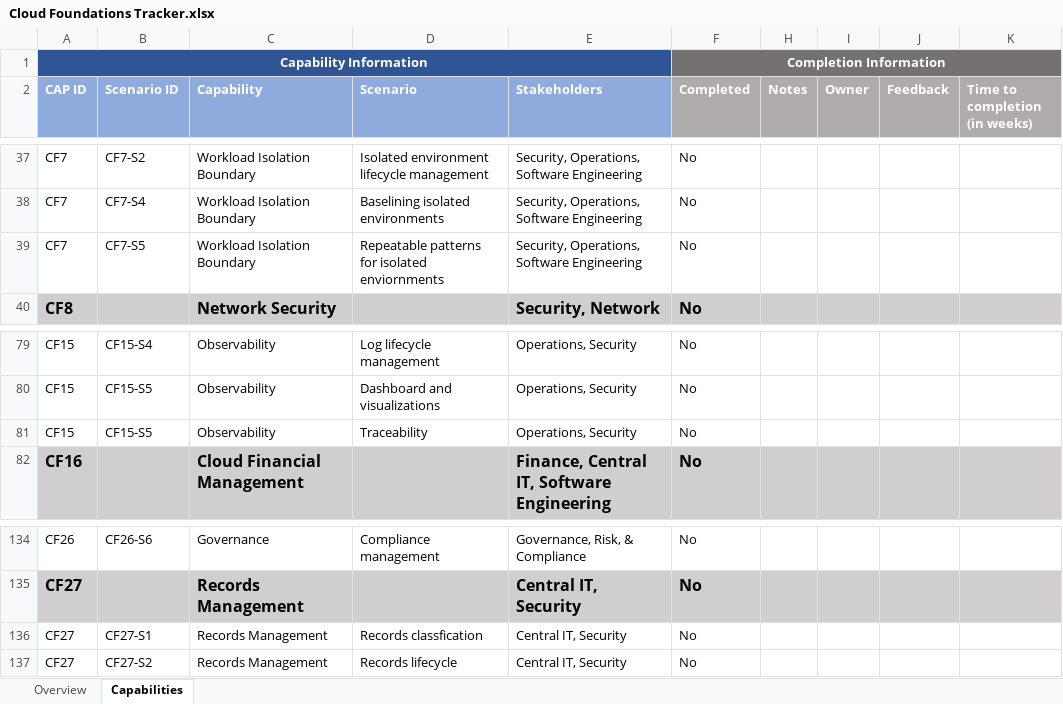
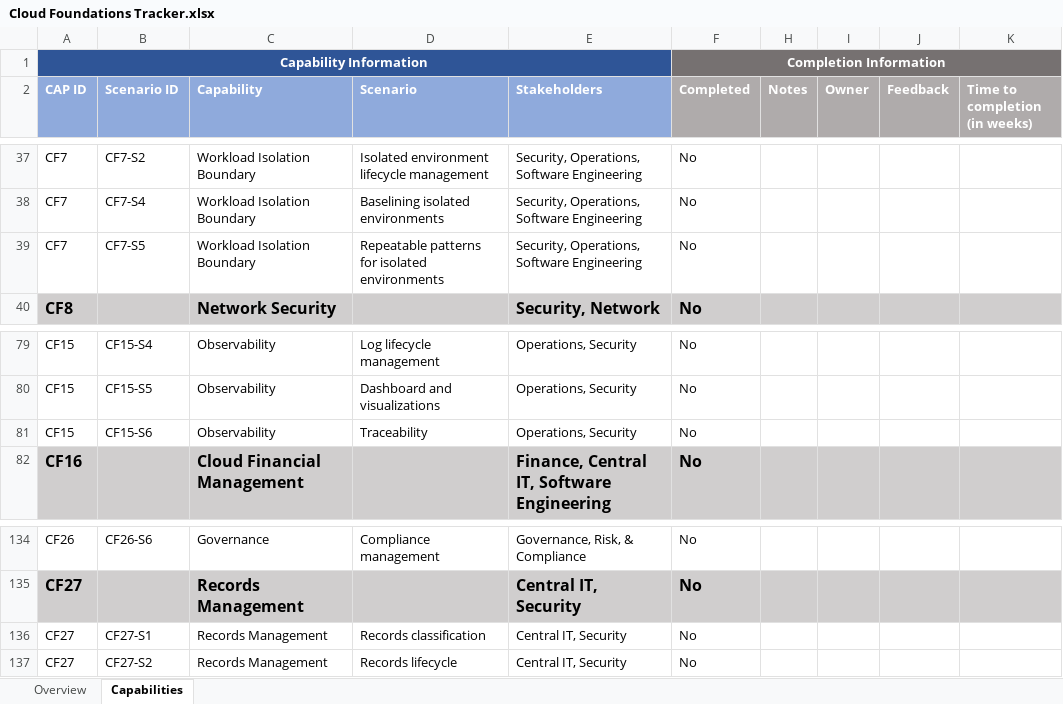
Before and after one commit to cloud-foundations-on-aws/cloud-foundations-templates, an Excel workbook: trackers-and-planning/cloud-foundations-tracker/Cloud Foundations Tracker.xlsx, sheet Capabilities, drawn as a sheet; only a part is shown, gaps mark what is left out; values as stored, in another font and other column widths than the file's, no borders; table styles not drawn; the diff names each change by its address in the sheet, - before the commit and + after, or states it on an @@ line.

Commit message:
fix: tracker documentation (#45)

```diff
--- a/trackers-and-planning/cloud-foundations-tracker/Cloud Foundations Tracker.xlsx (sheet Capabilities)
+++ b/trackers-and-planning/cloud-foundations-tracker/Cloud Foundations Tracker.xlsx (sheet Capabilities)
-D39 (Scenario): Repeatable patterns for isolated enviornments
+D39 (Scenario): Repeatable patterns for isolated environments
-B81 (Scenario ID): CF15-S5
+B81 (Scenario ID): CF15-S6
-D136 (Scenario): Records classfication
+D136 (Scenario): Records classification
```
Also changed, not shown: 1 other file.
